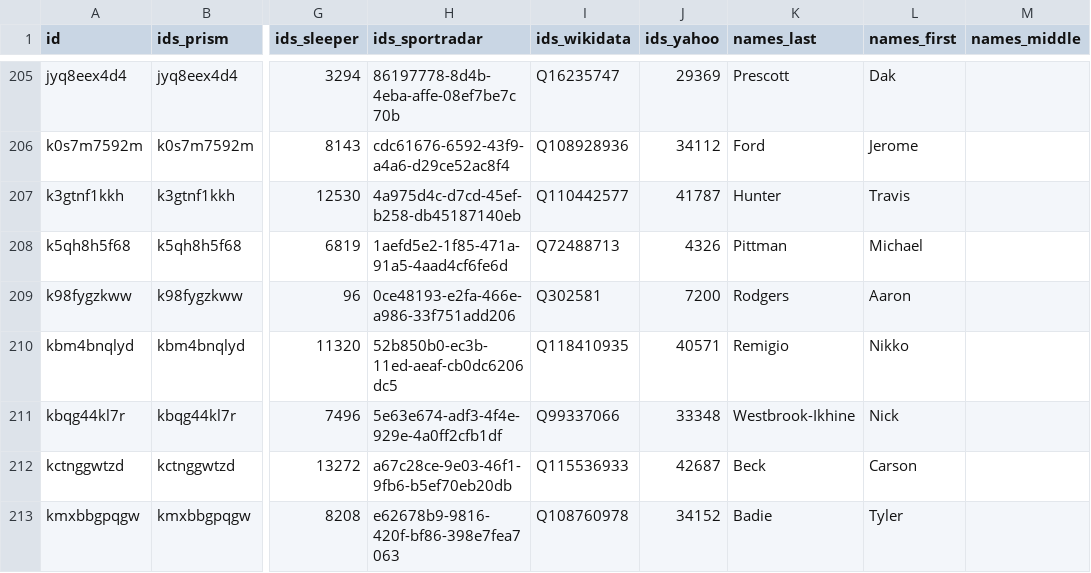
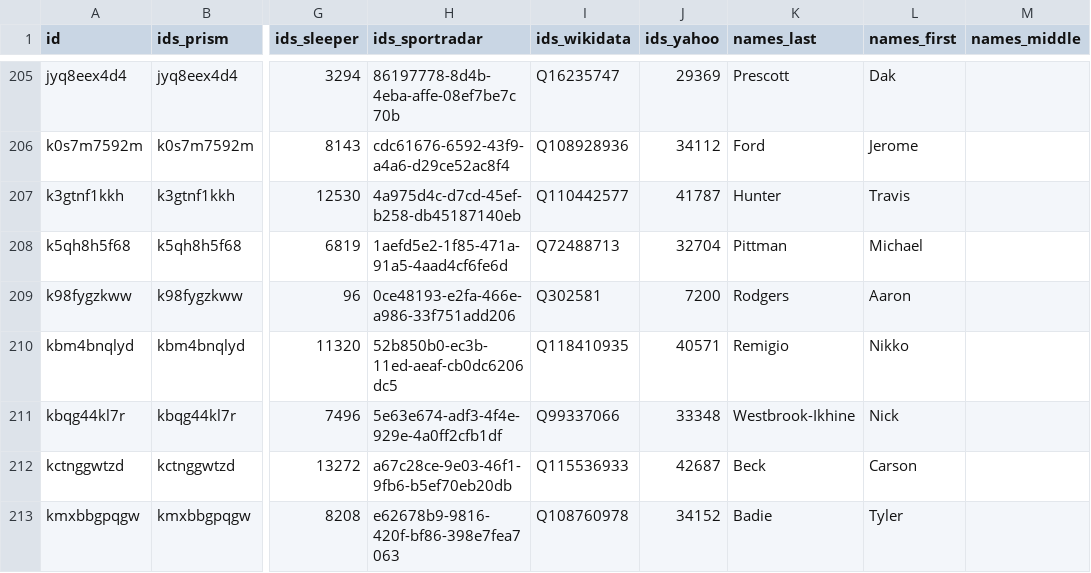
Before and after one commit to StatsVine/prism-registry, a CSV file: exports/nfl/player_ids/player_ids.csv, drawn as a sheet; only a part is shown, gaps mark what is left out; the diff names each change by its address in the sheet, - before the commit and + after, or states it on an @@ line.

```diff
--- a/exports/nfl/player_ids/player_ids.csv
+++ b/exports/nfl/player_ids/player_ids.csv
-J208 (ids_yahoo): 4326
+J208 (ids_yahoo): 32704
```
Also changed, not shown: exports/nfl/players_nfl_profile/players_nfl_profile.csv, exports/nfl/players_nfl_roster/players_nfl_roster.csv, 51 other files.
